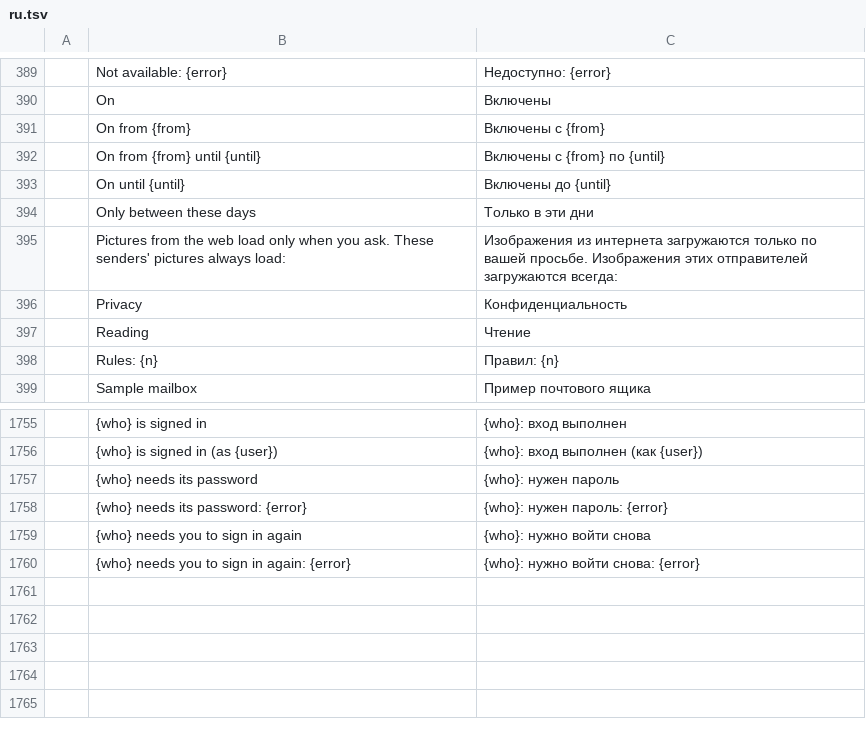
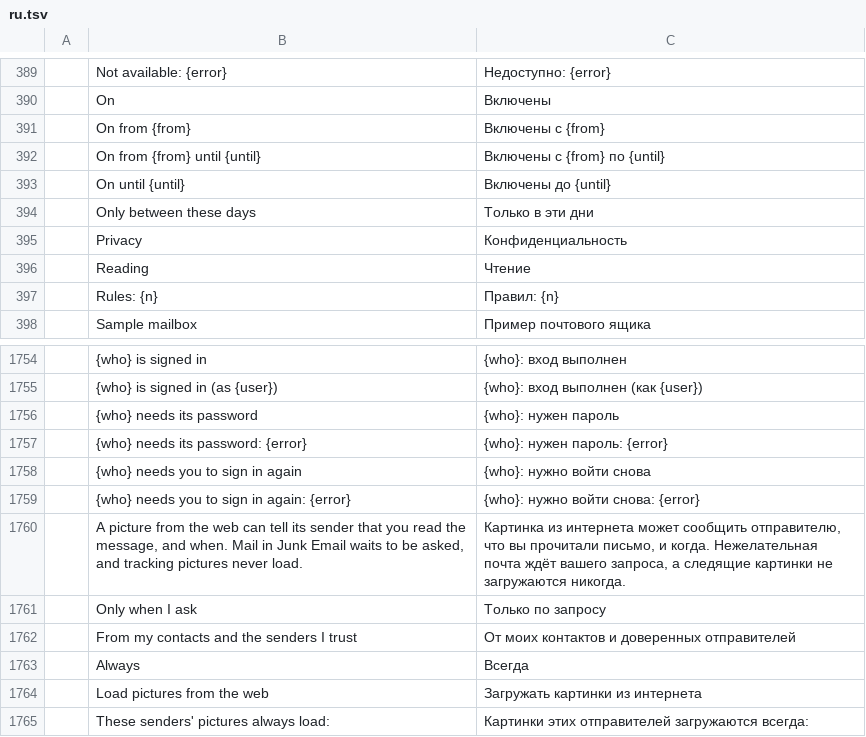
Before and after one commit to dgaudin/quatrelle, a TSV file: crates/ui-egui/src/i18n/ru.tsv, drawn as a sheet; only a part is shown, gaps mark what is left out; removed rows and columns are numbered as before the commit, all else as after; the diff names each change by its address in the sheet, - before the commit and + after, or states it on an @@ line.

```diff
--- a/crates/ui-egui/src/i18n/ru.tsv
+++ b/crates/ui-egui/src/i18n/ru.tsv
-row 395:  | Pictures from the web load only when you ask. These senders' pictures always load: | Изображения из интернета загружаются только по вашей просьбе. Изображения этих отправителей загружаются всегда:
+row 1760:  | A picture from the web can tell its sender that you read the message, and when. Mail in Junk Email waits to be asked, and tracking pictures never load. | Картинка из интернета может сообщить отправителю, что вы прочитали письмо, и когда. Нежелательная почта ждёт вашего запроса, а следящие картинки не загружаются никогда.
+row 1761:  | Only when I ask | Только по запросу
+row 1762:  | From my contacts and the senders I trust | От моих контактов и доверенных отправителей
+row 1763:  | Always | Всегда
+row 1764:  | Load pictures from the web | Загружать картинки из интернета
+row 1765:  | These senders' pictures always load: | Картинки этих отправителей загружаются всегда:
```
Also changed, not shown: crates/ui-egui/src/i18n/ar.tsv, crates/ui-egui/src/i18n/fr.tsv, 18 other files.
